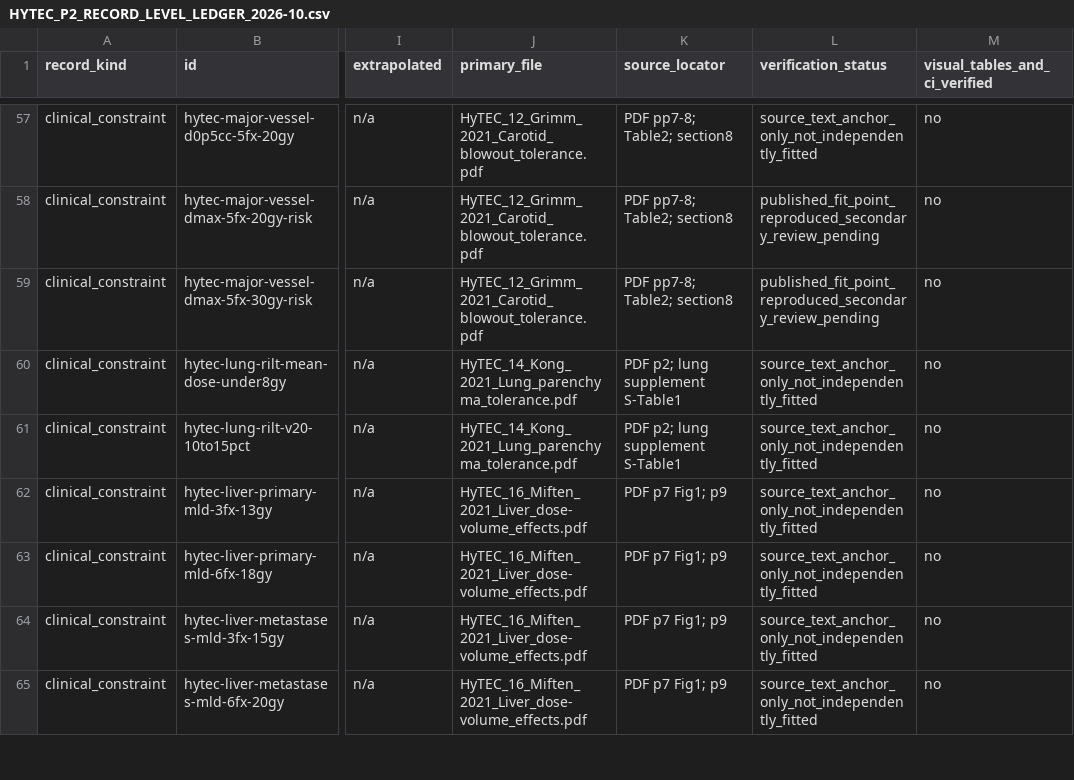
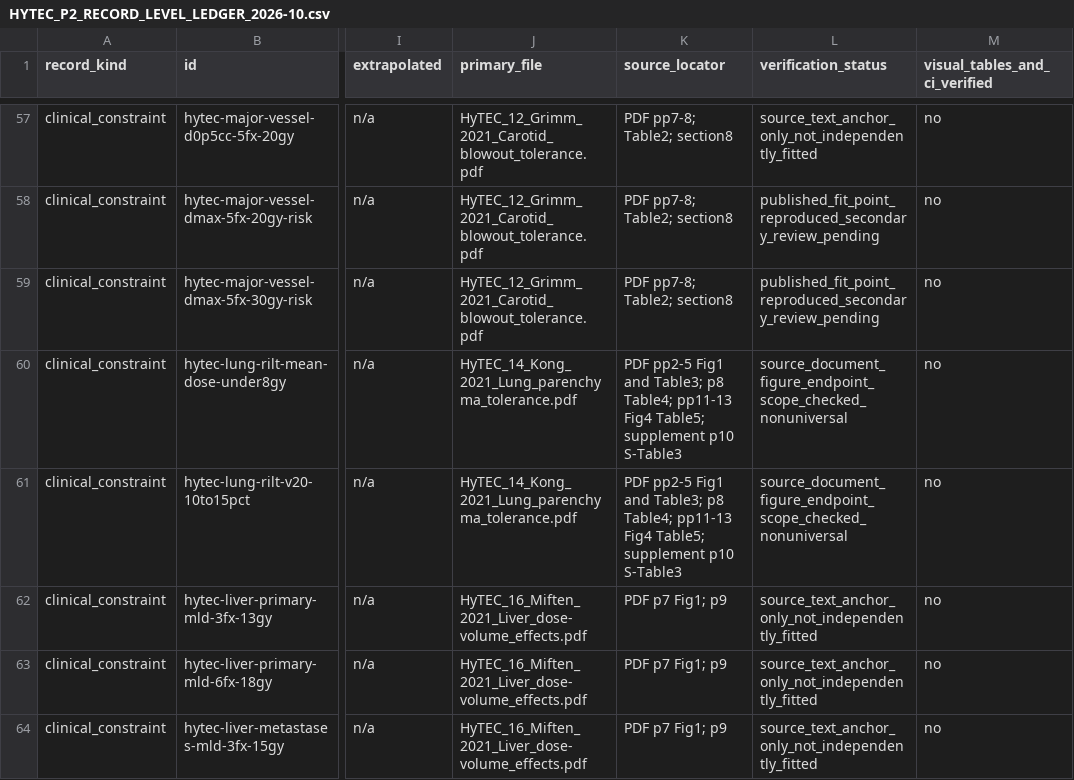
Before and after one commit to mesava/HFC-HypoFracCalc-, a CSV file: docs/HYTEC_P2_RECORD_LEVEL_LEDGER_2026-10.csv, drawn as a sheet; only a part is shown, gaps mark what is left out; the shorter side is filled out with more unchanged rows; the diff names each change by its address in the sheet, - before the commit and + after, or states it on an @@ line.

Commit message:
docs(p2): mark two Kong lung guidance records source-figure/contour/endpoint checked

```diff
--- a/docs/HYTEC_P2_RECORD_LEVEL_LEDGER_2026-10.csv
+++ b/docs/HYTEC_P2_RECORD_LEVEL_LEDGER_2026-10.csv
-K60:K61 (source_locator): PDF p2; lung supplement S-Table1
+K60:K61 (source_locator): PDF pp2-5 Fig1 and Table3; p8 Table4; pp11-13 Fig4 Table5; supplement p10 S-Table3
-L60:L61 (verification_status): source_text_anchor_only_not_independently_fitted
+L60:L61 (verification_status): source_document_figure_endpoint_scope_checked_nonuniversal
```
